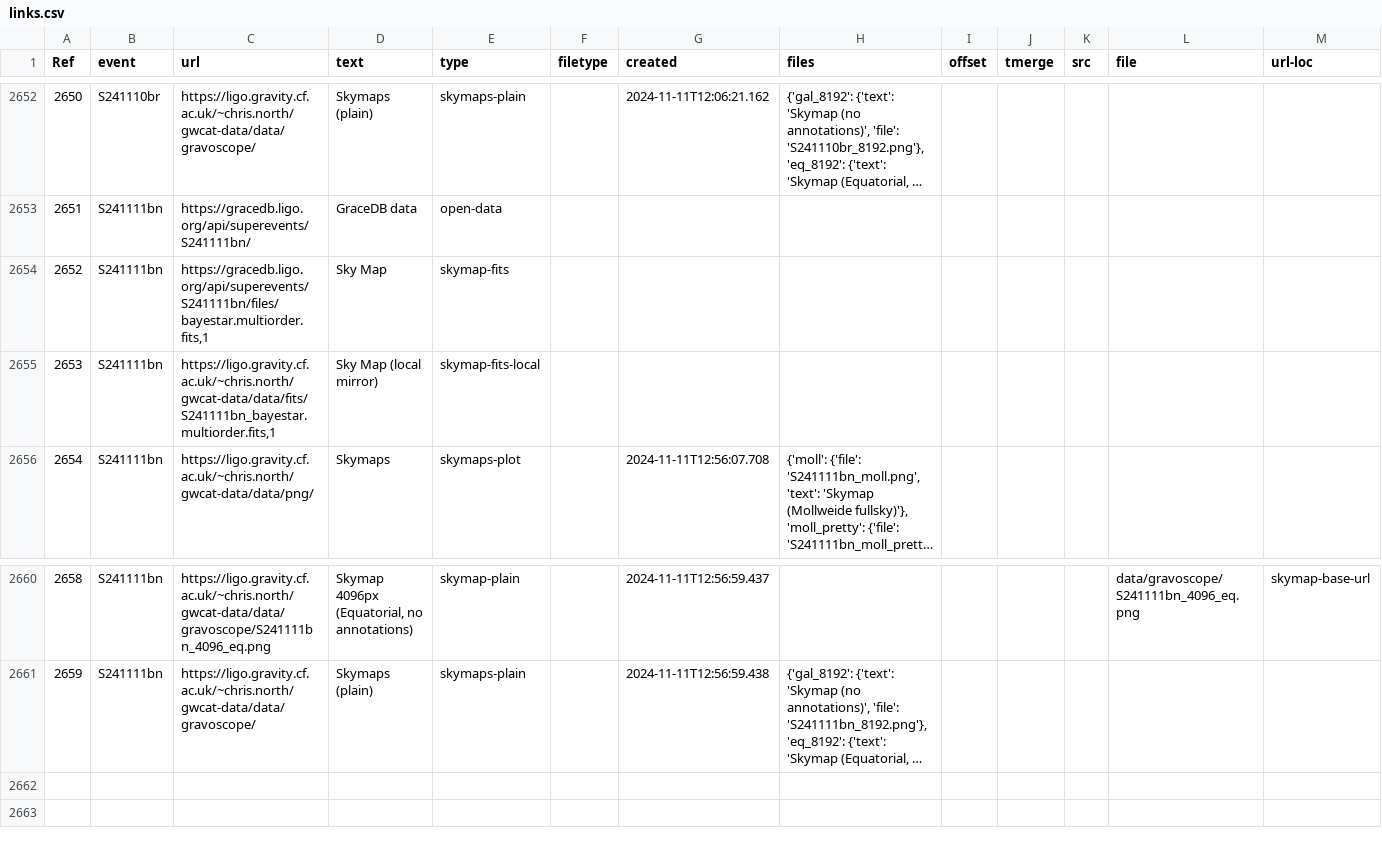
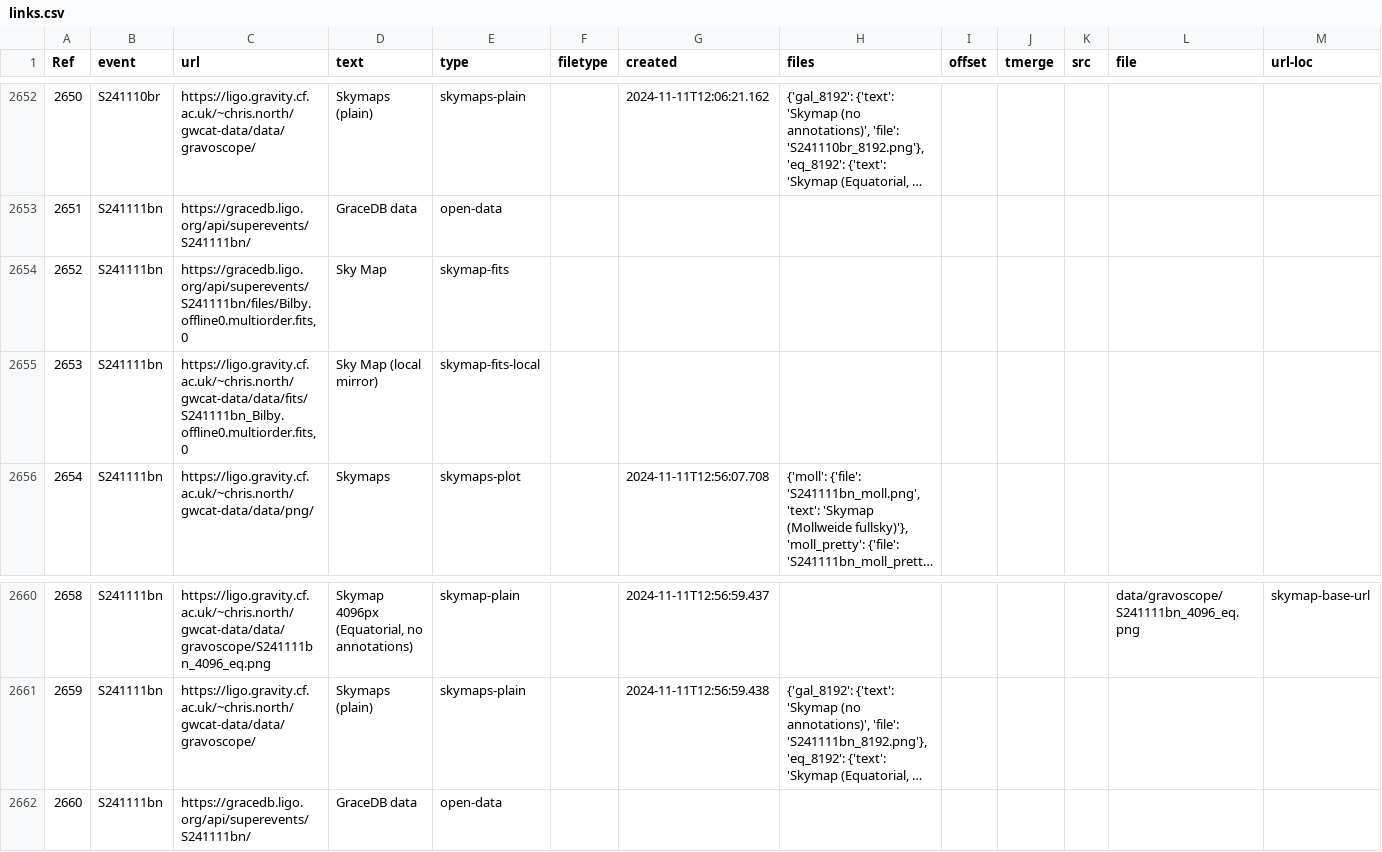
Before and after one commit to cardiffgravity/gwcat-data, a CSV file: docs/data/links.csv, drawn as a sheet; only a part is shown, gaps mark what is left out; long unchanged cells end in …; the diff names each change by its address in the sheet, - before the commit and + after, or states it on an @@ line.

Commit message:
data updated 2024-11-13_08:05:01_GMT (60 days)

```diff
--- a/docs/data/links.csv
+++ b/docs/data/links.csv
-C2654 (url): https://gracedb.ligo.org/api/superevents/S241111bn/files/bayestar.multiorder.fits,1
+C2654 (url): https://gracedb.ligo.org/api/superevents/S241111bn/files/Bilby.offline0.multiorder.fits,0
-C2655 (url): https://ligo.gravity.cf.ac.uk/~chris.north/gwcat-data/data/fits/S241111bn_bayestar.multiorder.fits,1
+C2655 (url): https://ligo.gravity.cf.ac.uk/~chris.north/gwcat-data/data/fits/S241111bn_Bilby.offline0.multiorder.fits,0
+row 2662: 2660 | S241111bn | https://gracedb.ligo.org/api/superevents/S241111bn/ | GraceDB data | open-data
```
Also changed, not shown: docs/data/gwosc_gracedb.csv, 12 other files.
